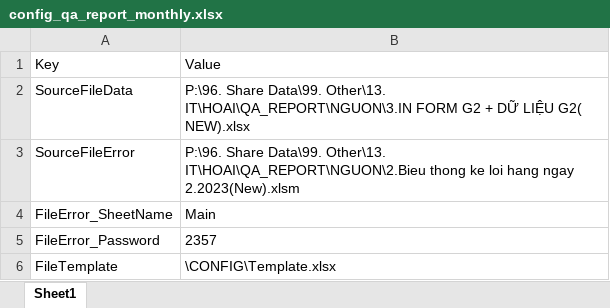
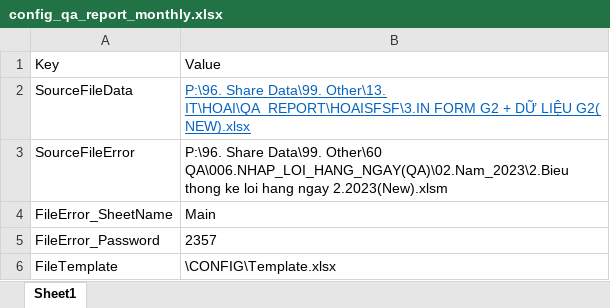
Before and after one commit to phamhoai0404/TSDVN_QA_REPORT_MONTHLY, an Excel workbook: QA_REPORT_MONTHLY/GUI/bin/Debug/CONFIG/config_qa_report_monthly.xlsx, sheet Sheet1, drawn as a sheet; values as stored, in another font and other column widths than the file's, no borders; the diff names each change by its address in the sheet, - before the commit and + after, or states it on an @@ line.

```diff
--- a/QA_REPORT_MONTHLY/GUI/bin/Debug/CONFIG/config_qa_report_monthly.xlsx (sheet Sheet1)
+++ b/QA_REPORT_MONTHLY/GUI/bin/Debug/CONFIG/config_qa_report_monthly.xlsx (sheet Sheet1)
-B2: …Data\99. Other\13. IT\HOAI\QA_REPORT\NGUON\3.IN FORM G2…
+B2: …Data\99. Other\13. IT\HOAI\QA_REPORT\HOAISFSF\3.IN FORM G2…
@@ B2 underline: off → on, text colour: black → #0563C1 @@
-B3: …Share Data\99. Other\13. IT\HOAI\QA_REPORT\NGUON\2.Bieu thong ke…
+B3: …Share Data\99. Other\60 QA\006.NHAP_LOI_HANG_NGAY(QA)\02.Nam_2023\2.Bieu thong ke…
```
Also changed, not shown: 24 other files.
